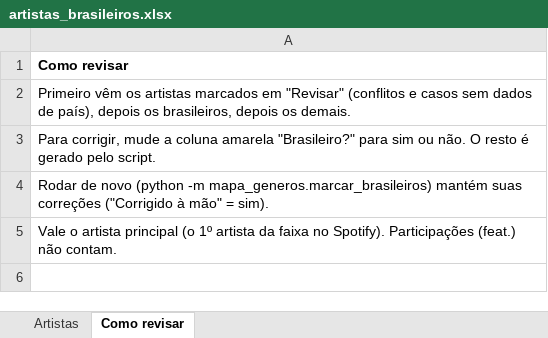
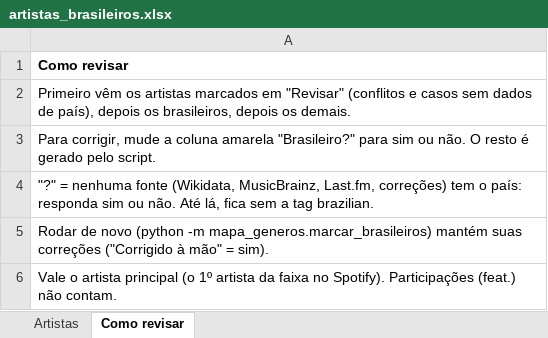
Before and after one commit to yaskepalhares/mapa-generos, an Excel workbook: data/manual/artistas_brasileiros.xlsx, sheet Como revisar, drawn as a sheet; values as stored, in another font and other column widths than the file's, no borders; the diff names each change by its address in the sheet, - before the commit and + after, or states it on an @@ line.

```diff
--- a/data/manual/artistas_brasileiros.xlsx (sheet Como revisar)
+++ b/data/manual/artistas_brasileiros.xlsx (sheet Como revisar)
+row 4: "?" = nenhuma fonte (Wikidata, MusicBrainz, Last.fm, correções) tem o país: responda sim ou não. Até lá, fica sem a tag brazilian.
```
Also changed, not shown: sheet Artistas, 2 other files.
